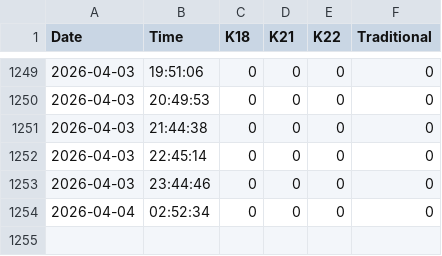
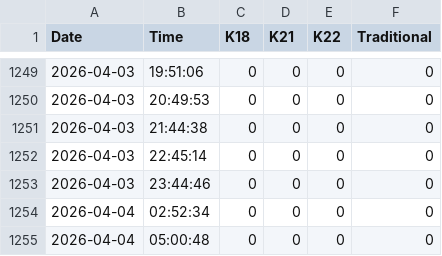
Before and after one commit to shoponali1/pricebd, a CSV file: fe/src/prices.csv, drawn as a sheet; only a part is shown, gaps mark what is left out; the diff names each change by its address in the sheet, - before the commit and + after, or states it on an @@ line.

```diff
--- a/fe/src/prices.csv
+++ b/fe/src/prices.csv
+row 1255: 2026-04-04 | 05:00:48 | 0 | 0 | 0 | 0
```
Also changed, not shown: fe/src/silver-prices.csv, 4 other files.
